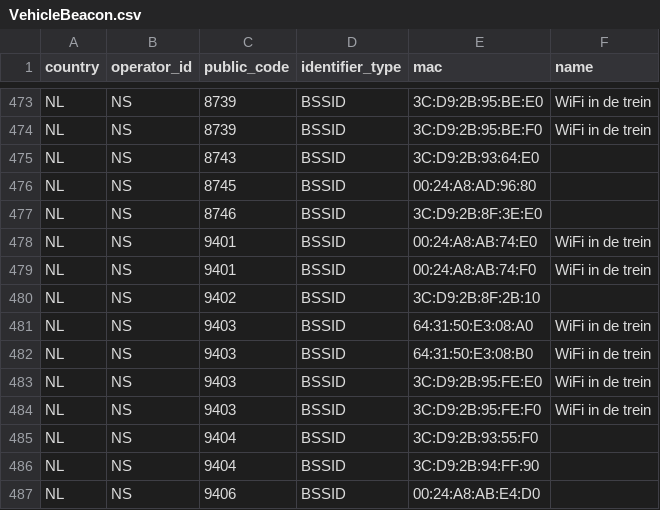
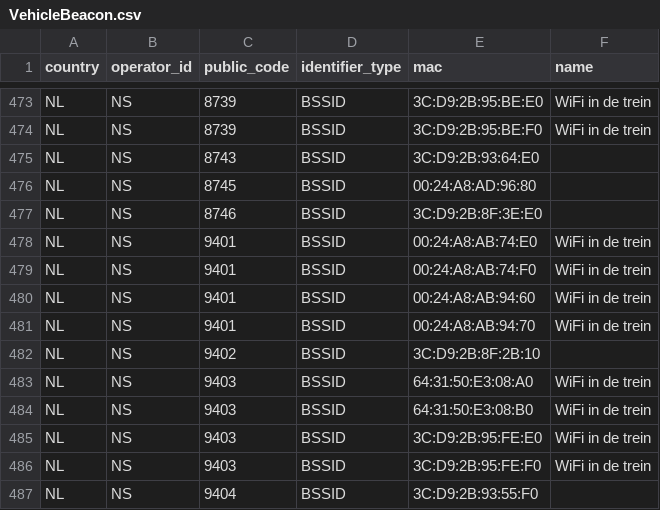
Before and after one commit to StichtingOpenGeo/VehicleBeacon, a CSV file: VehicleBeacon.csv, drawn as a sheet; only a part is shown, gaps mark what is left out; the shorter side is filled out with more unchanged rows.

Commit message:
NS:9401

```diff
--- a/VehicleBeacon.csv
+++ b/VehicleBeacon.csv
@@ -479,2 +479,4 @@ NL,NS,9401,BSSID,00:24:A8:AB:74:E0,WiFi in de trein
 NL,NS,9401,BSSID,00:24:A8:AB:74:F0,WiFi in de trein
+NL,NS,9401,BSSID,00:24:A8:AB:94:60,WiFi in de trein
+NL,NS,9401,BSSID,00:24:A8:AB:94:70,WiFi in de trein
 NL,NS,9402,BSSID,3C:D9:2B:8F:2B:10,
```
